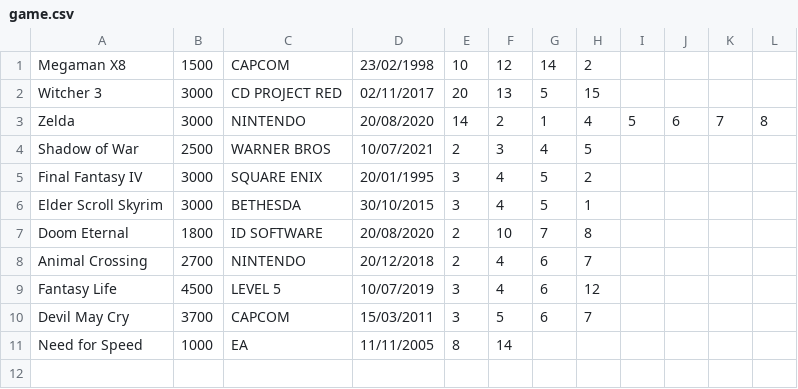
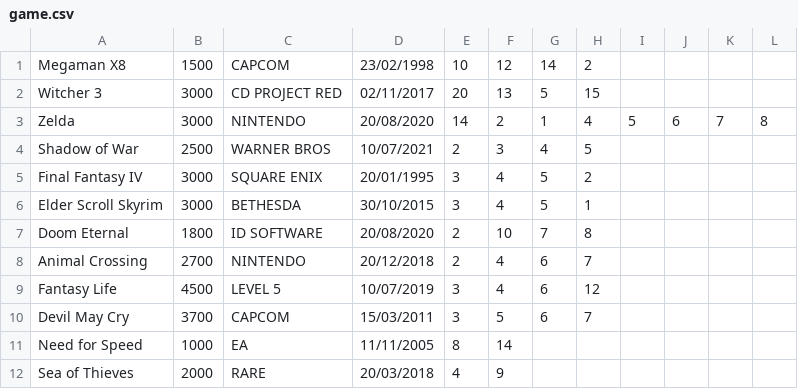
Before and after one commit to chphungphat/CodeGym-Module-02, a CSV file: sources/ClimaxStore/src/data/game.csv, drawn as a sheet; the diff names each change by its address in the sheet, - before the commit and + after, or states it on an @@ line.

Commit message:
add

```diff
--- a/sources/ClimaxStore/src/data/game.csv
+++ b/sources/ClimaxStore/src/data/game.csv
+row 12: Sea of Thieves | 2000 | RARE | 20/03/2018 | 4 | 9
```
